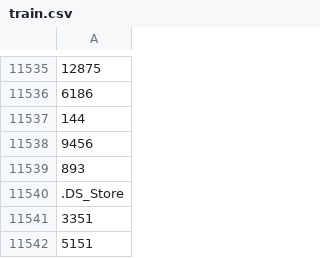
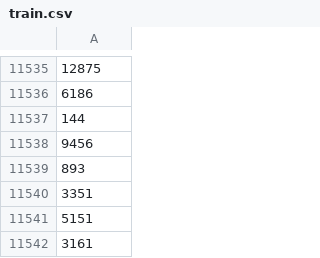
Before and after one commit to timherzig/decomposition_learning, a CSV file: data/data_splits/split-1_80_10_10/train.csv, drawn as a sheet; only a part is shown, gaps mark what is left out; the shorter side is filled out with more unchanged rows; the diff names each change by its address in the sheet, - before the commit and + after, or states it on an @@ line.

Commit message:
Remove .DS_Store from train split.

```diff
--- a/data/data_splits/split-1_80_10_10/train.csv
+++ b/data/data_splits/split-1_80_10_10/train.csv
-row 11540: .DS_Store
```
